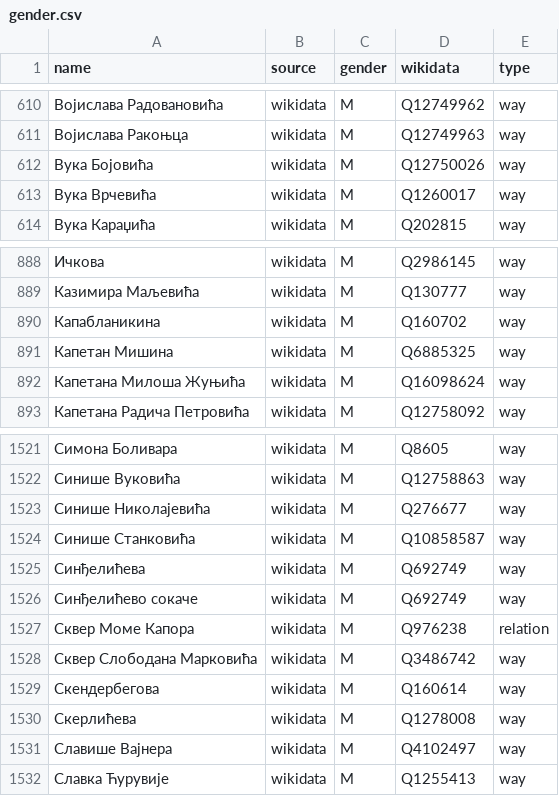
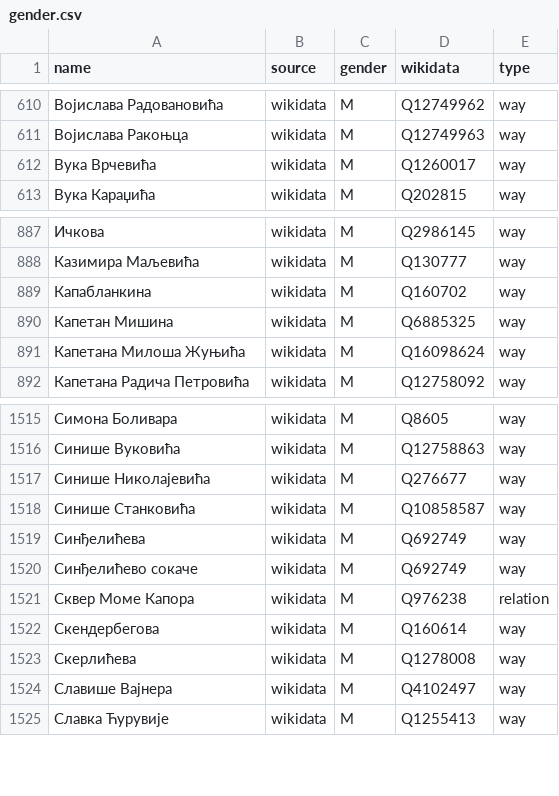
Before and after one commit to EqualStreetNames/equalstreetnames-belgrade, a CSV file: data/gender.csv, drawn as a sheet; only a part is shown, gaps mark what is left out; the diff covers the shown part only.

```diff
--- a/data/gender.csv
+++ b/data/gender.csv
@@ -611,3 +611,2 @@ name,source,gender,wikidata,type
 "Војислава Ракоњца",wikidata,M,Q12749963,way
-"Вука Бојовића",wikidata,M,Q12750026,way
 "Вука Врчевића",wikidata,M,Q1260017,way
@@ -889,3 +888,3 @@ name,source,gender,wikidata,type
 "Казимира Маљевића",wikidata,M,Q130777,way
-Капабланикина,wikidata,M,Q160702,way
+Капабланкина,wikidata,M,Q160702,way
 "Капетан Мишина",wikidata,M,Q6885325,way
@@ -1527,3 +1521,2 @@ name,source,gender,wikidata,type
 "Сквер Моме Капора",wikidata,M,Q976238,relation
-"Сквер Слободана Марковића",wikidata,M,Q3486742,way
 Скендербегова,wikidata,M,Q160614,way
```
Also changed, not shown: 2 added rows and 7 removed rows elsewhere in this file, data/other.csv, 2 other files.
